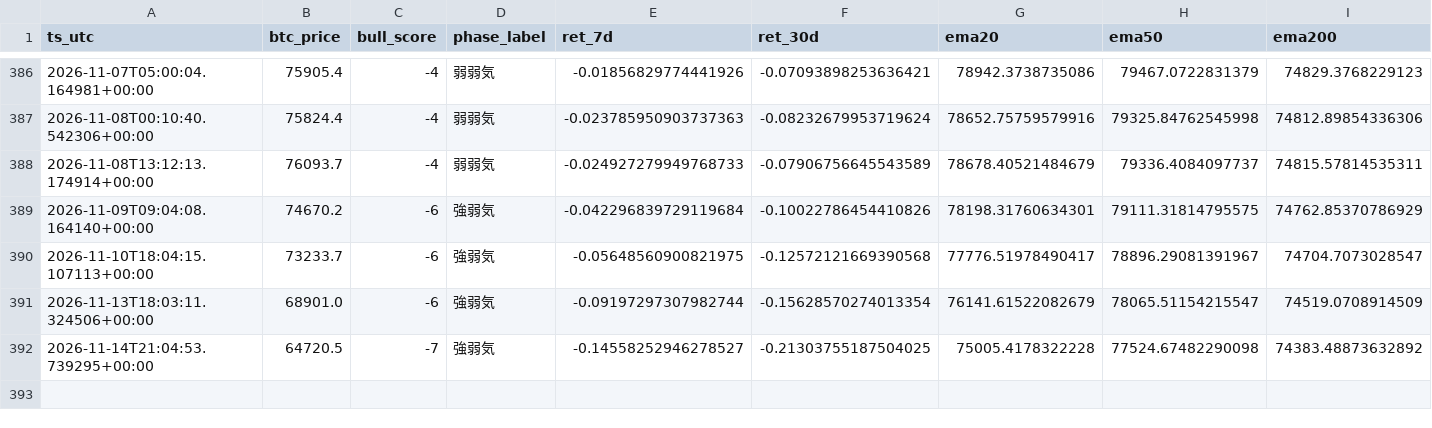
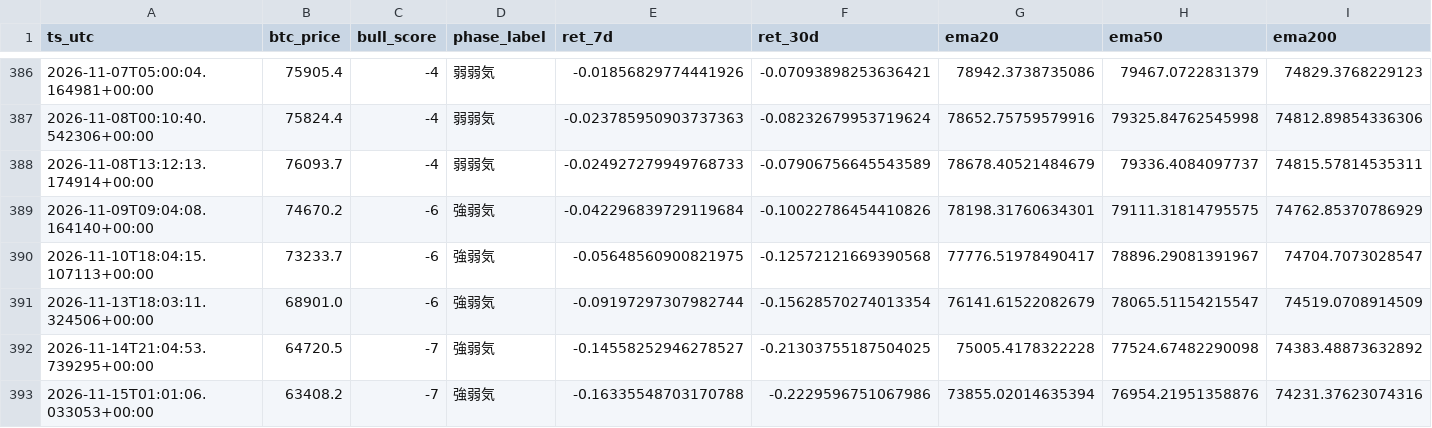
Before and after one commit to kmd0704/altcoin-pump-monitor, a CSV file: btc_phase_log.csv, drawn as a sheet; only a part is shown, gaps mark what is left out; rows hold the shown columns only; the diff names each change by its address in the sheet, - before the commit and + after, or states it on an @@ line.

```diff
--- a/btc_phase_log.csv
+++ b/btc_phase_log.csv
+row 393: 2026-11-15T01:01:06.033053+00:00 | 63408.2 | -7 | 強弱気 | -0.16335548703170788 | -0.2229596751067986 | 73855.02014635394 | 76954.21951358876 | 74231.37623074316
```
